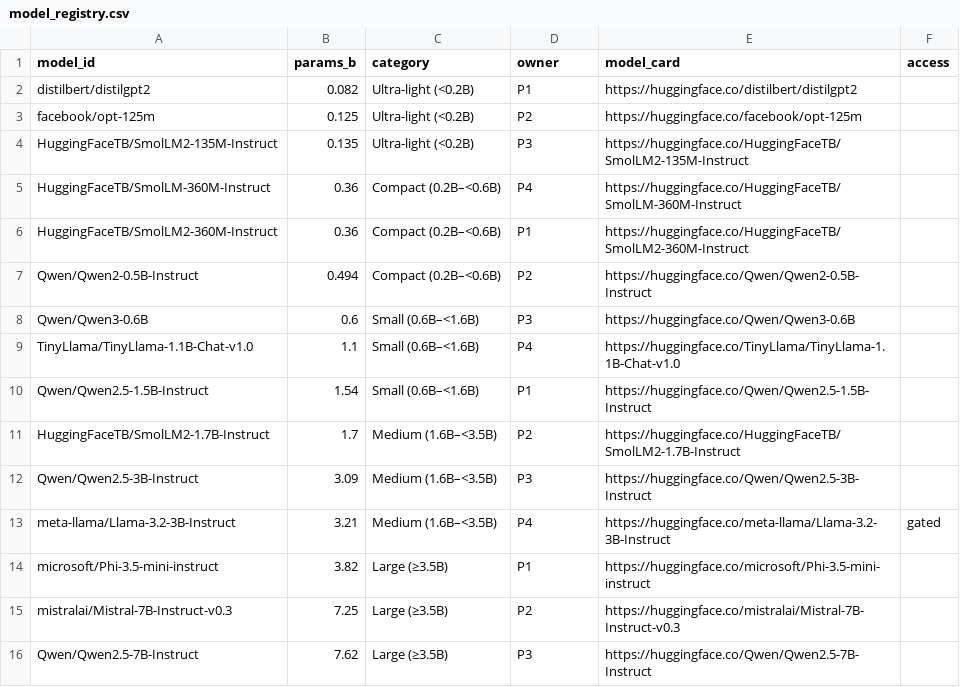
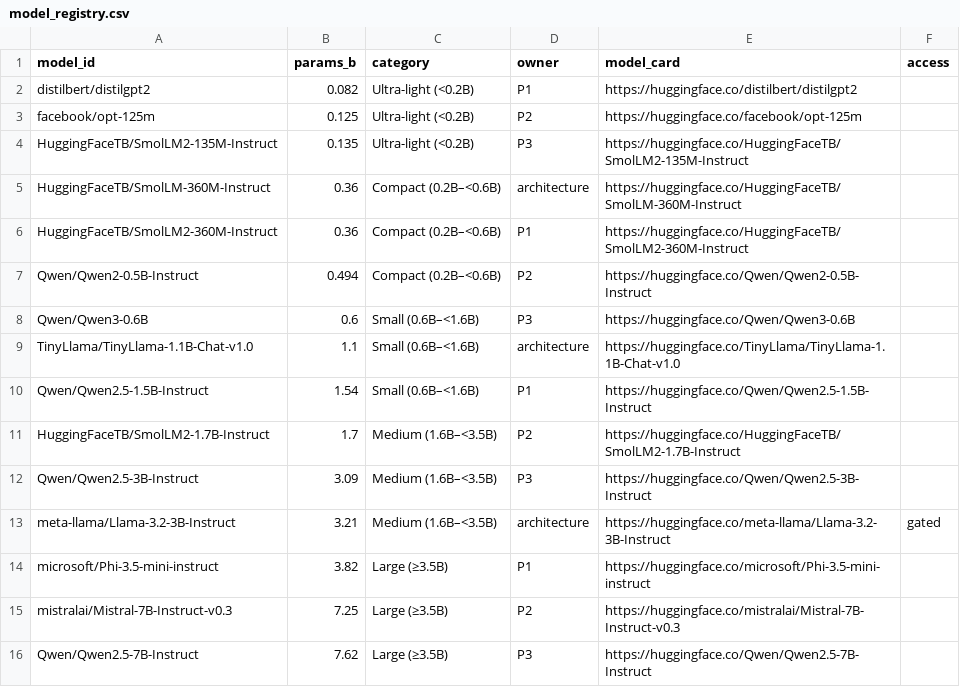
Before and after one commit to HestiaaAI/12_HestiaaAI, a CSV file: a7/model_registry.csv, drawn as a sheet.

```diff
--- a/a7/model_registry.csv
+++ b/a7/model_registry.csv
@@ -4,3 +4,3 @@ facebook/opt-125m,0.125,Ultra-light (<0.2B),P2,https://huggingface.co/facebook/o
 HuggingFaceTB/SmolLM2-135M-Instruct,0.135,Ultra-light (<0.2B),P3,https://huggingface.co/HuggingFaceTB/SmolLM2-135M-Instruct,
-HuggingFaceTB/SmolLM-360M-Instruct,0.36,Compact (0.2B–<0.6B),P4,https://huggingface.co/HuggingFaceTB/SmolLM-360M-Instruct,
+HuggingFaceTB/SmolLM-360M-Instruct,0.36,Compact (0.2B–<0.6B),architecture,https://huggingface.co/HuggingFaceTB/SmolLM-360M-Instruct,
 HuggingFaceTB/SmolLM2-360M-Instruct,0.36,Compact (0.2B–<0.6B),P1,https://huggingface.co/HuggingFaceTB/SmolLM2-360M-Instruct,
@@ -8,3 +8,3 @@ Qwen/Qwen2-0.5B-Instruct,0.494,Compact (0.2B–<0.6B),P2,https://huggingface.co/
 Qwen/Qwen3-0.6B,0.6,Small (0.6B–<1.6B),P3,https://huggingface.co/Qwen/Qwen3-0.6B,
-TinyLlama/TinyLlama-1.1B-Chat-v1.0,1.1,Small (0.6B–<1.6B),P4,https://huggingface.co/TinyLlama/TinyLlama-1.1B-Chat-v1.0,
+TinyLlama/TinyLlama-1.1B-Chat-v1.0,1.1,Small (0.6B–<1.6B),architecture,https://huggingface.co/TinyLlama/TinyLlama-1.1B-Chat-v1.0,
 Qwen/Qwen2.5-1.5B-Instruct,1.54,Small (0.6B–<1.6B),P1,https://huggingface.co/Qwen/Qwen2.5-1.5B-Instruct,
@@ -12,3 +12,3 @@ HuggingFaceTB/SmolLM2-1.7B-Instruct,1.7,Medium (1.6B–<3.5B),P2,https://hugging
 Qwen/Qwen2.5-3B-Instruct,3.09,Medium (1.6B–<3.5B),P3,https://huggingface.co/Qwen/Qwen2.5-3B-Instruct,
-meta-llama/Llama-3.2-3B-Instruct,3.21,Medium (1.6B–<3.5B),P4,https://huggingface.co/meta-llama/Llama-3.2-3B-Instruct,gated
+meta-llama/Llama-3.2-3B-Instruct,3.21,Medium (1.6B–<3.5B),architecture,https://huggingface.co/meta-llama/Llama-3.2-3B-Instruct,gated
 microsoft/Phi-3.5-mini-instruct,3.82,Large (≥3.5B),P1,https://huggingface.co/microsoft/Phi-3.5-mini-instruct,
```
Also changed, not shown: a7/results/architecture/category_summary.csv, a7/results/architecture/model_summary.csv, 43 other files.
